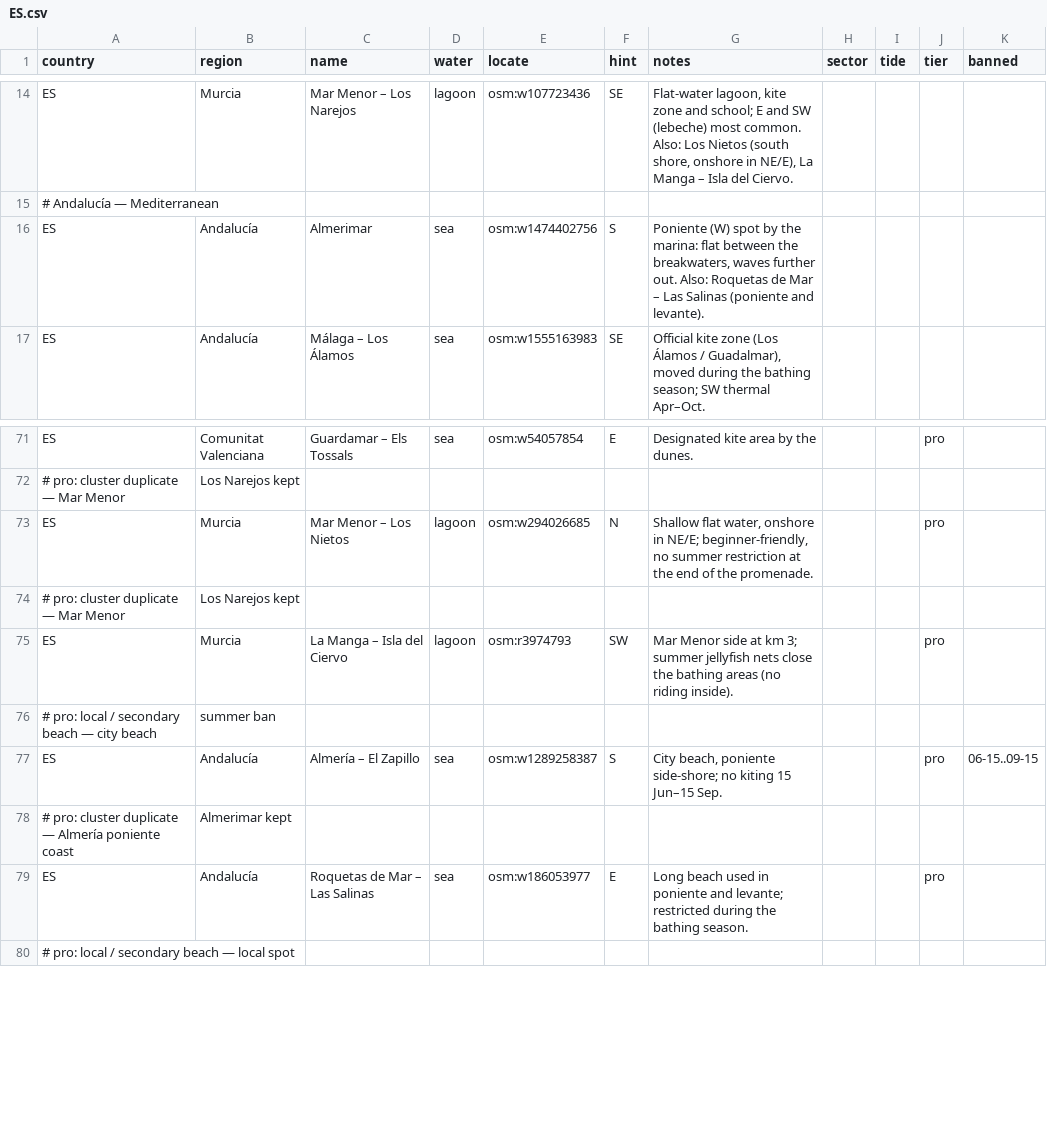
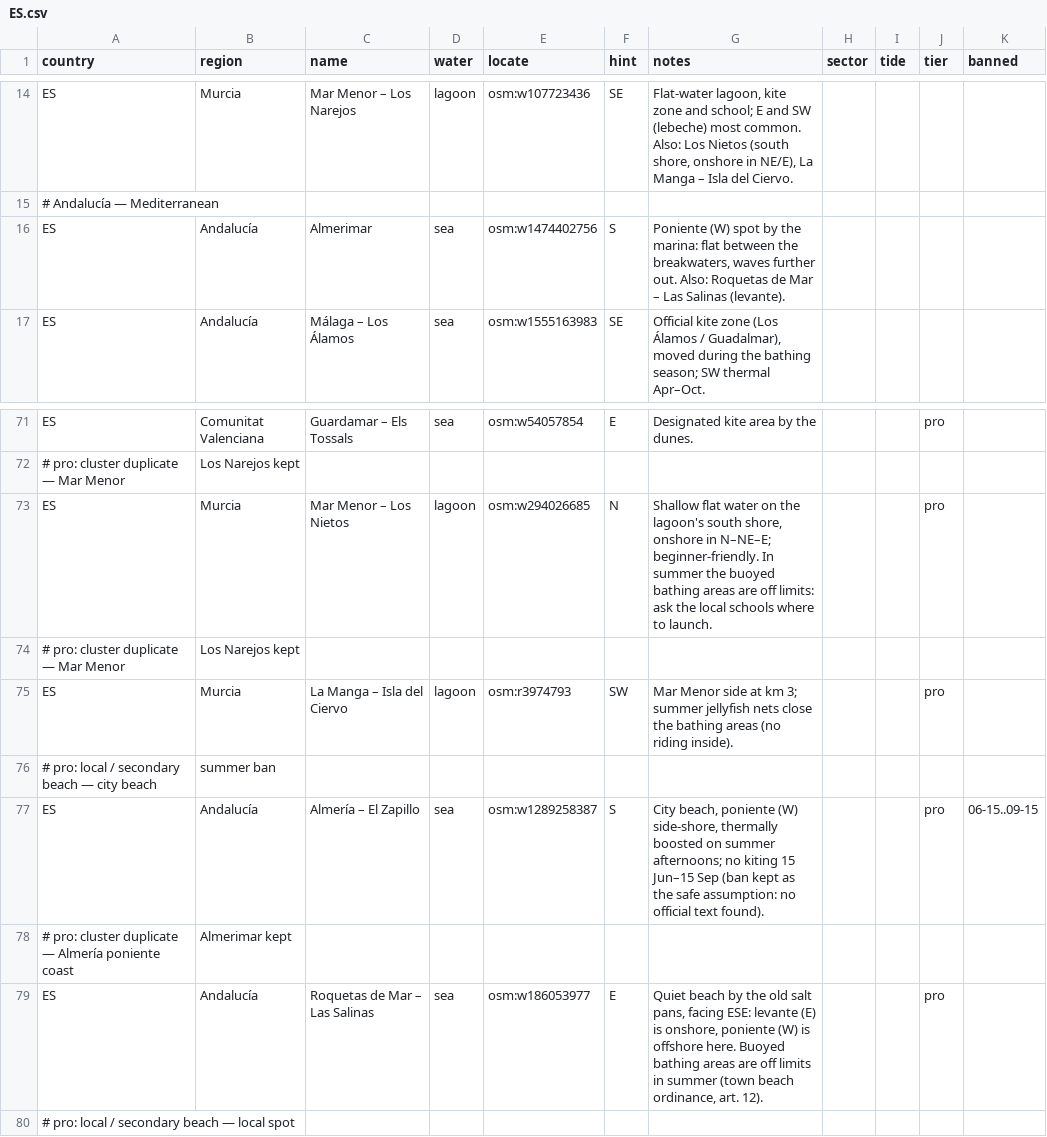
Before and after one commit to benjcvd/wheretokite, a CSV file: tools/spots/ES.csv, drawn as a sheet; only a part is shown, gaps mark what is left out.

```diff
--- a/tools/spots/ES.csv
+++ b/tools/spots/ES.csv
@@ -15,3 +15,3 @@ ES,Murcia,Mar Menor – Los Narejos,lagoon,osm:w107723436,SE,"Flat-water lagoon,
 # Andalucía — Mediterranean
-ES,Andalucía,Almerimar,sea,osm:w1474402756,S,"Poniente (W) spot by the marina: flat between the breakwaters, waves further out. Also: Roquetas de Mar – Las Salinas (poniente and levante).",,,,
+ES,Andalucía,Almerimar,sea,osm:w1474402756,S,"Poniente (W) spot by the marina: flat between the breakwaters, waves further out. Also: Roquetas de Mar – Las Salinas (levante).",,,,
 ES,Andalucía,Málaga – Los Álamos,sea,osm:w1555163983,SE,"Official kite zone (Los Álamos / Guadalmar), moved during the bathing season; SW thermal Apr–Oct.",,,,
@@ -72,3 +72,3 @@ ES,Comunitat Valenciana,Guardamar – Els Tossals,sea,osm:w54057854,E,Designated
 # pro: cluster duplicate — Mar Menor, Los Narejos kept
-ES,Murcia,Mar Menor – Los Nietos,lagoon,osm:w294026685,N,"Shallow flat water, onshore in NE/E; beginner-friendly, no summer restriction at the end of the promenade.",,,pro,
+ES,Murcia,Mar Menor – Los Nietos,lagoon,osm:w294026685,N,"Shallow flat water on the lagoon's south shore, onshore in N–NE–E; beginner-friendly. In summer the buoyed bathing areas are off limits: ask the local schools where to launch.",,,pro,
 # pro: cluster duplicate — Mar Menor, Los Narejos kept
@@ -76,5 +76,5 @@ ES,Murcia,La Manga – Isla del Ciervo,lagoon,osm:r3974793,SW,Mar Menor side at
 # pro: local / secondary beach — city beach, summer ban
-ES,Andalucía,Almería – El Zapillo,sea,osm:w1289258387,S,"City beach, poniente side-shore; no kiting 15 Jun–15 Sep.",,,pro,06-15..09-15
+ES,Andalucía,Almería – El Zapillo,sea,osm:w1289258387,S,"City beach, poniente (W) side-shore, thermally boosted on summer afternoons; no kiting 15 Jun–15 Sep (ban kept as the safe assumption: no official text found).",,,pro,06-15..09-15
 # pro: cluster duplicate — Almería poniente coast, Almerimar kept
-ES,Andalucía,Roquetas de Mar – Las Salinas,sea,osm:w186053977,E,Long beach used in poniente and levante; restricted during the bathing season.,,,pro,
+ES,Andalucía,Roquetas de Mar – Las Salinas,sea,osm:w186053977,E,"Quiet beach by the old salt pans, facing ESE: levante (E) is onshore, poniente (W) is offshore here. Buoyed bathing areas are off limits in summer (town beach ordinance, art. 12).",,,pro,
 # pro: local / secondary beach — local spot
```
Also changed, not shown: tools/spots/validation/status.csv, 2 other files.
